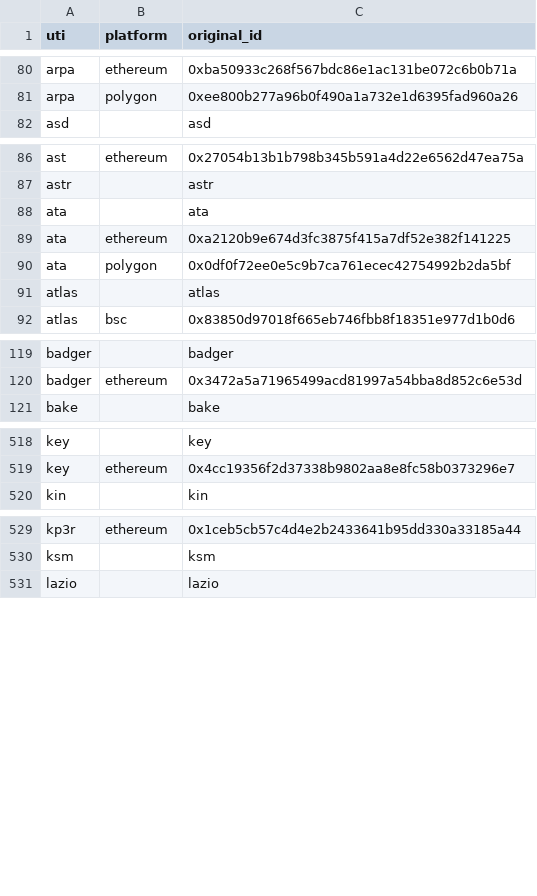
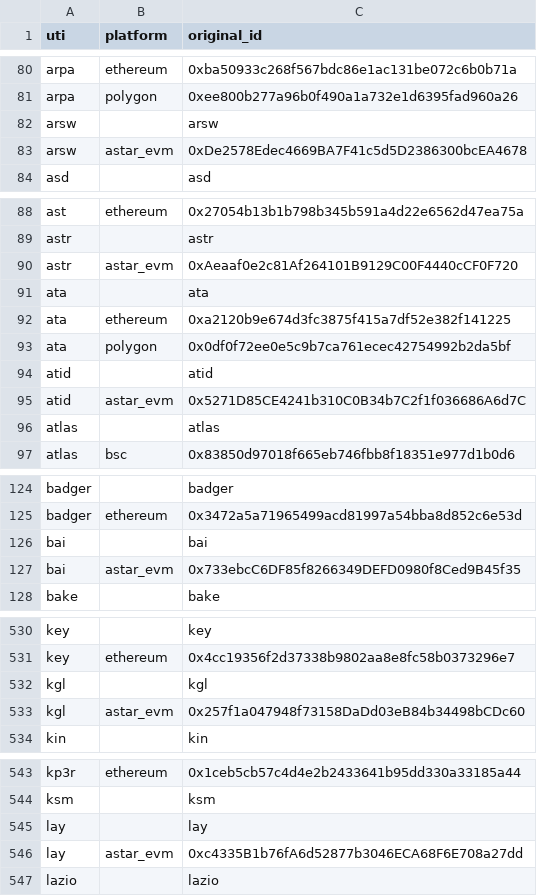
Before and after one commit to ca3-caaip/token_original_id, a CSV file: token_original_id/data.csv, drawn as a sheet; only a part is shown, gaps mark what is left out; the diff covers the shown part only.

Commit message:
add astar_evm

```diff
--- a/token_original_id/data.csv
+++ b/token_original_id/data.csv
@@ -81,2 +81,4 @@ arpa,ethereum,0xba50933c268f567bdc86e1ac131be072c6b0b71a
 arpa,polygon,0xee800b277a96b0f490a1a732e1d6395fad960a26
+arsw,,arsw
+arsw,astar_evm,0xDe2578Edec4669BA7F41c5d5D2386300bcEA4678
 asd,,asd
@@ -87,2 +89,3 @@ ast,ethereum,0x27054b13b1b798b345b591a4d22e6562d47ea75a
 astr,,astr
+astr,astar_evm,0xAeaaf0e2c81Af264101B9129C00F4440cCF0F720
 ata,,ata
@@ -90,2 +93,4 @@ ata,ethereum,0xa2120b9e674d3fc3875f415a7df52e382f141225
 ata,polygon,0x0df0f72ee0e5c9b7ca761ecec42754992b2da5bf
+atid,,atid
+atid,astar_evm,0x5271D85CE4241b310C0B34b7C2f1f036686A6d7C
 atlas,,atlas
@@ -120,2 +125,4 @@ badger,,badger
 badger,ethereum,0x3472a5a71965499acd81997a54bba8d852c6e53d
+bai,,bai
+bai,astar_evm,0x733ebcC6DF85f8266349DEFD0980f8Ced9B45f35
 bake,,bake
@@ -519,2 +531,4 @@ key,,key
 key,ethereum,0x4cc19356f2d37338b9802aa8e8fc58b0373296e7
+kgl,,kgl
+kgl,astar_evm,0x257f1a047948f73158DaDd03eB84b34498bCDc60
 kin,,kin
@@ -530,2 +544,4 @@ kp3r,ethereum,0x1ceb5cb57c4d4e2b2433641b95dd330a33185a44
 ksm,,ksm
+lay,,lay
+lay,astar_evm,0xc4335B1b76fA6d52877b3046ECA68F6E708a27dd
 lazio,,lazio
```
Also changed, not shown: 18 added rows elsewhere in this file.
